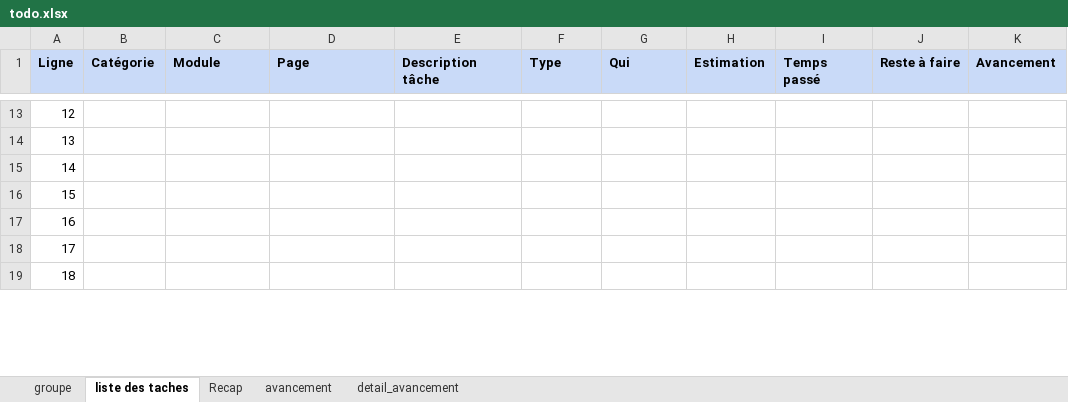
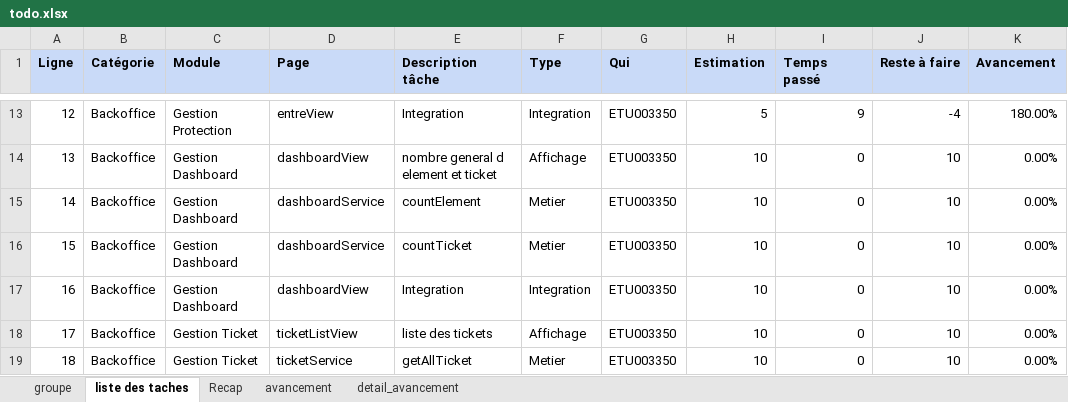
Before and after one commit to HarimalalaEricka/Evaluation-glpi-NewApp, an Excel workbook: To do/todo.xlsx, sheet liste des taches, drawn as a sheet; only a part is shown, gaps mark what is left out; values as stored, in another font and other column widths than the file's, no borders; the diff covers the shown part only; the diff names each change by its address in the sheet, - before the commit and + after, or states it on an @@ line.

Commit message:
import des ticket et ses items

```diff
--- a/To do/todo.xlsx (sheet liste des taches)
+++ b/To do/todo.xlsx (sheet liste des taches)
-B13:B19 (Catégorie): (empty)
+B13:B19 (Catégorie): Backoffice
-C13 (Module): (empty)
+C13 (Module): Gestion Protection
-D13 (Page): (empty)
+D13 (Page): entreView
-E13 (Description tâche): (empty)
+E13 (Description tâche): Integration
-F13 (Type): (empty)
+F13 (Type): Integration
-G13:G19 (Qui): (empty)
+G13:G19 (Qui): ETU003350
-H13 (Estimation): (empty)
+H13 (Estimation): 5
-I13 (Temps passé): (empty)
+I13 (Temps passé): 9
-J13 (Reste à faire): (empty)
+J13 (Reste à faire): -4
-K13 (Avancement): (empty)
+K13 (Avancement): 180.00%
-C14:C17 (Module): (empty)
+C14:C17 (Module): Gestion Dashboard
-D14 (Page): (empty)
+D14 (Page): dashboardView
-E14 (Description tâche): (empty)
+E14 (Description tâche): nombre general d element et ticket
-F14 (Type): (empty)
+F14 (Type): Affichage
-H14:H19 (Estimation): (empty)
+H14:H19 (Estimation): 10
-I14:I19 (Temps passé): (empty)
+I14:I19 (Temps passé): 0
-J14:J19 (Reste à faire): (empty)
+J14:J19 (Reste à faire): 10
-K14:K19 (Avancement): (empty)
+K14:K19 (Avancement): 0.00%
-D15:D16 (Page): (empty)
+D15:D16 (Page): dashboardService
-E15 (Description tâche): (empty)
+E15 (Description tâche): countElement
-F15:F16 (Type): (empty)
+F15:F16 (Type): Metier
-E16 (Description tâche): (empty)
+E16 (Description tâche): countTicket
-D17 (Page): (empty)
+D17 (Page): dashboardView
-E17 (Description tâche): (empty)
+E17 (Description tâche): Integration
-F17 (Type): (empty)
+F17 (Type): Integration
-C18:C19 (Module): (empty)
+C18:C19 (Module): Gestion Ticket
-D18 (Page): (empty)
+D18 (Page): ticketListView
-E18 (Description tâche): (empty)
+E18 (Description tâche): liste des tickets
-F18 (Type): (empty)
+F18 (Type): Affichage
-D19 (Page): (empty)
+D19 (Page): ticketService
-E19 (Description tâche): (empty)
+E19 (Description tâche): getAllTicket
-F19 (Type): (empty)
+F19 (Type): Metier
```
Also changed, not shown: 208 edited cells elsewhere in this sheet, sheet detail_avancement, sheet Recap, sheet avancement, formulas that keep their value, 8 other files.
